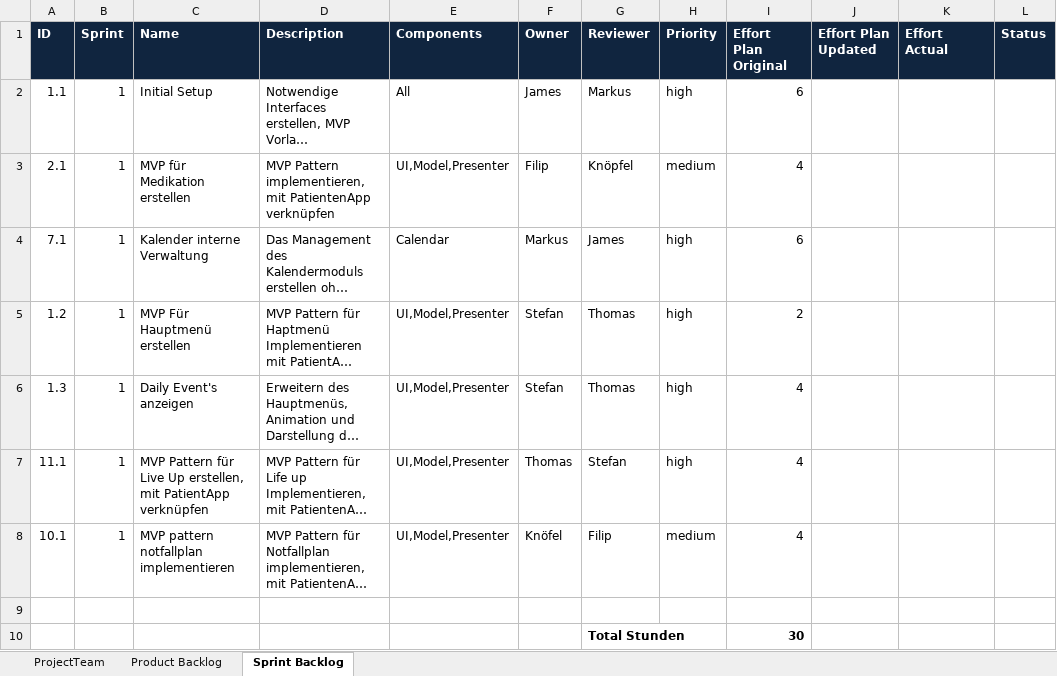
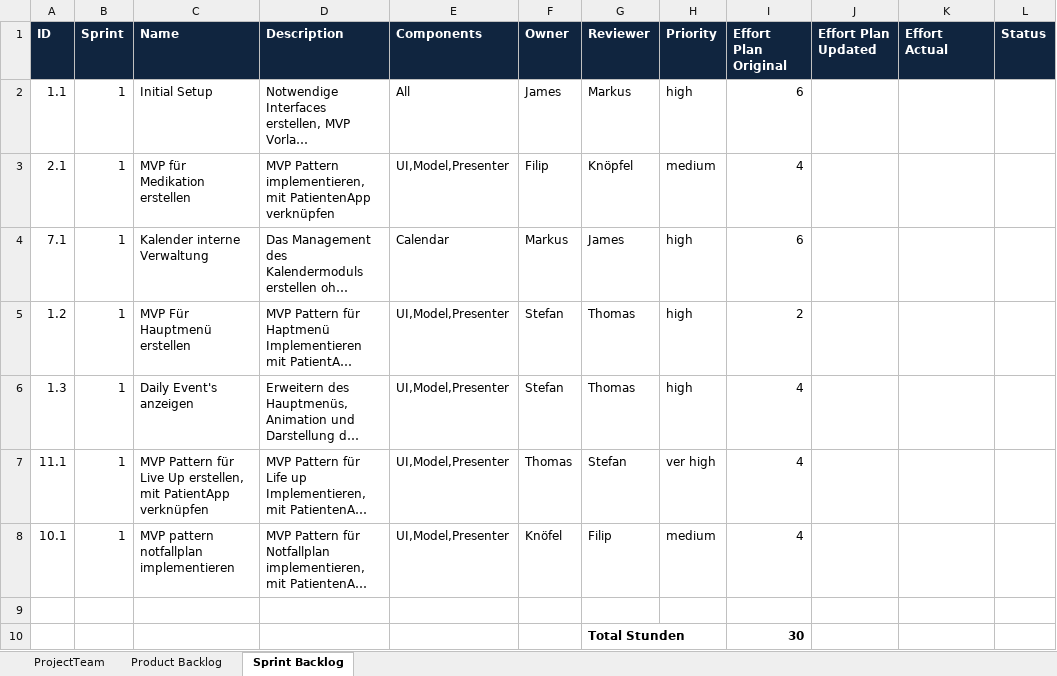
Before and after one commit to shylux/ch.bfh.bti7081.s2015.rot, an Excel workbook: doc/task10/scrum.xlsx, sheet Sprint Backlog, drawn as a sheet; long unchanged cells end in …; values as stored, in another font and other column widths than the file's, no borders; the diff names each change by its address in the sheet, - before the commit and + after, or states it on an @@ line.

Commit message:
updated priority of backlog

```diff
--- a/doc/task10/scrum.xlsx (sheet Sprint Backlog)
+++ b/doc/task10/scrum.xlsx (sheet Sprint Backlog)
-H7 (Priority): high
+H7 (Priority): ver high
```
Also changed, not shown: sheet Product Backlog.
